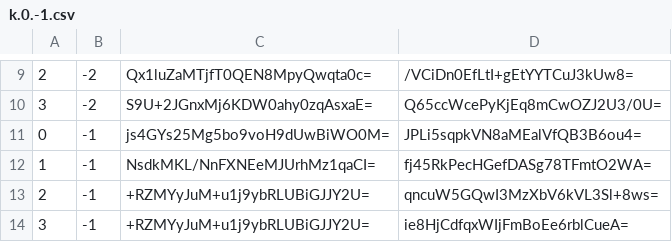
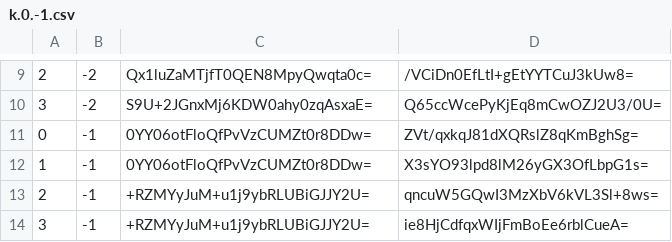
Before and after one commit to counterfitninja/netherlower, a CSV file: tiles/zoom.-1/metadata/k.0.-1.csv, drawn as a sheet; only a part is shown, gaps mark what is left out.

```diff
--- a/tiles/zoom.-1/metadata/k.0.-1.csv
+++ b/tiles/zoom.-1/metadata/k.0.-1.csv
@@ -10,4 +10,4 @@
 3,-2,S9U+2JGnxMj6KDW0ahy0zqAsxaE=,Q65ccWcePyKjEq8mCwOZJ2U3/0U=
-0,-1,js4GYs25Mg5bo9voH9dUwBiWO0M=,JPLi5sqpkVN8aMEalVfQB3B6ou4=
-1,-1,NsdkMKL/NnFXNEeMJUrhMz1qaCI=,fj45RkPecHGefDASg78TFmtO2WA=
+0,-1,0YY06otFloQfPvVzCUMZt0r8DDw=,ZVt/qxkqJ81dXQRslZ8qKmBghSg=
+1,-1,0YY06otFloQfPvVzCUMZt0r8DDw=,X3sYO93lpd8lM26yGX3OfLbpG1s=
 2,-1,+RZMYyJuM+u1j9ybRLUBiGJJY2U=,qncuW5GQwI3MzXbV6kVL3Sl+8ws=
```
Also changed, not shown: tiles/zoom.-1/metadata/k.0.0.csv, tiles/zoom.-2/metadata/k.0.-1.csv, 26 other files.
